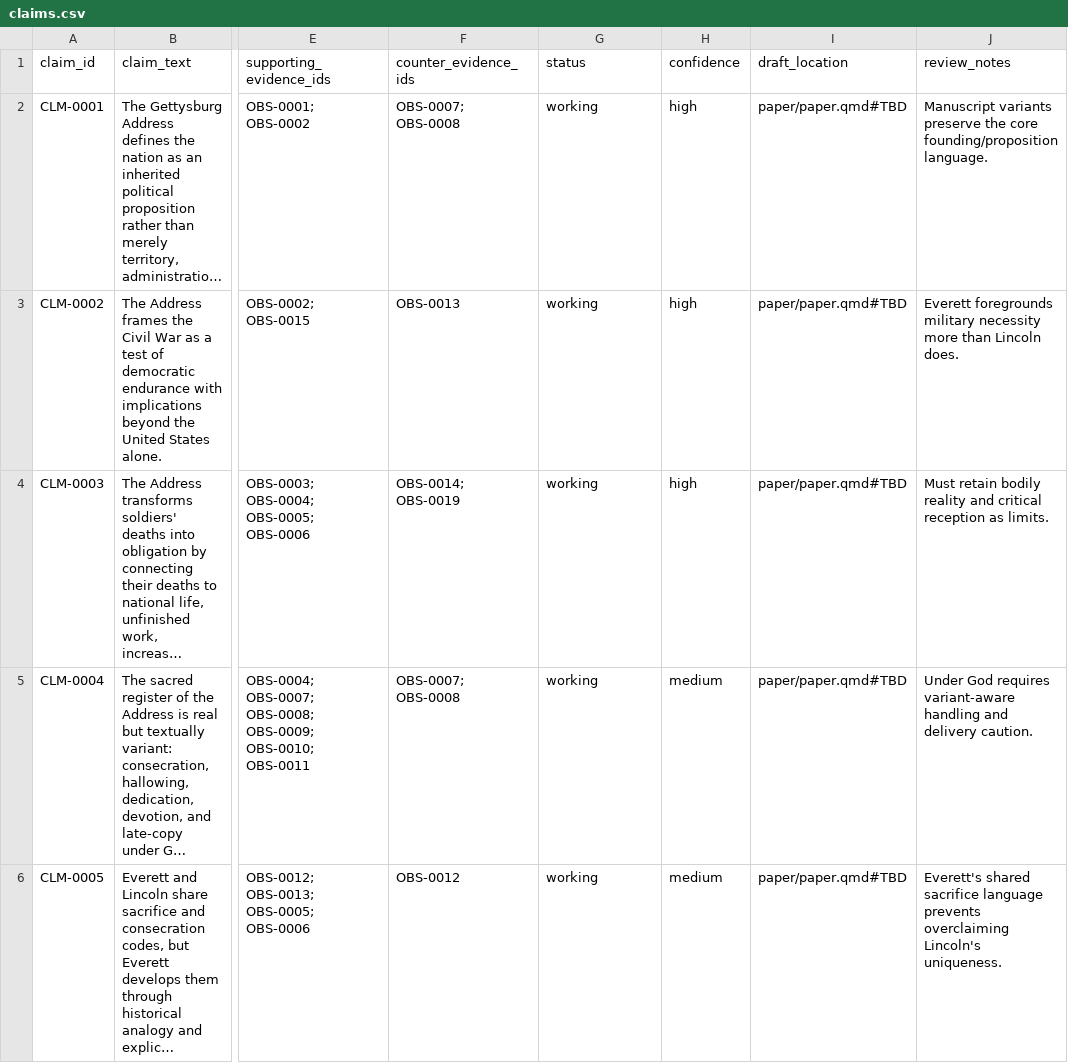
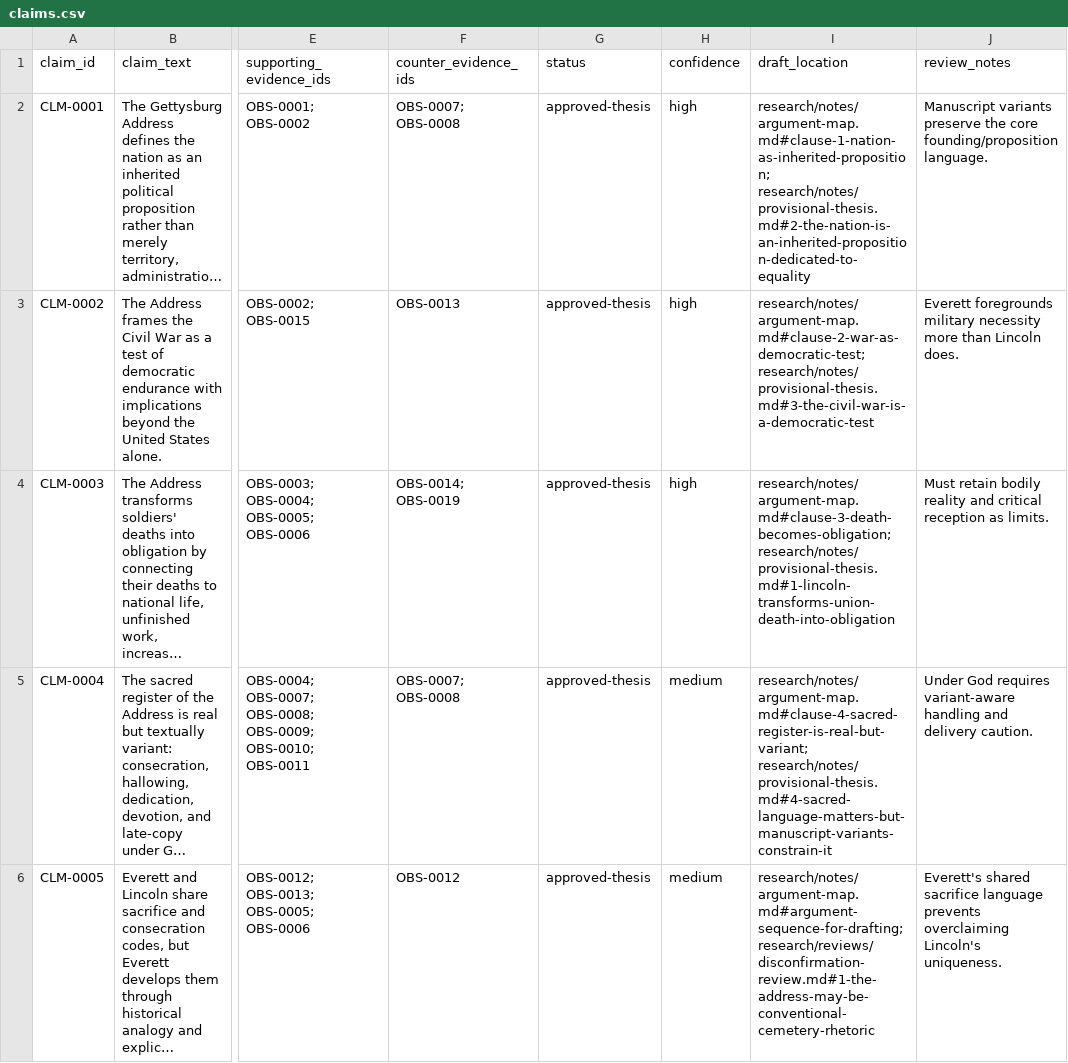
Before and after one commit to ashitaka-emishi/john-brown-metaphor-analysis, a CSV file: research/data/claims.csv, drawn as a sheet; only a part is shown, gaps mark what is left out; long unchanged cells end in …; the diff covers the shown part only; the diff names each change by its address in the sheet, - before the commit and + after, or states it on an @@ line.

Commit message:
Approve analysis thesis

```diff
--- a/research/data/claims.csv
+++ b/research/data/claims.csv
-G2:G6 (status): working
+G2:G6 (status): approved-thesis
-I2 (draft_location): paper/paper.qmd#TBD
+I2 (draft_location): research/notes/argument-map.md#clause-1-nation-as-inherited-proposition; research/notes/provisional-thesis.md#2-the-nation-is-an-inherited-proposition-dedicated-to-equality
-I3 (draft_location): paper/paper.qmd#TBD
+I3 (draft_location): research/notes/argument-map.md#clause-2-war-as-democratic-test; research/notes/provisional-thesis.md#3-the-civil-war-is-a-democratic-test
-I4 (draft_location): paper/paper.qmd#TBD
+I4 (draft_location): research/notes/argument-map.md#clause-3-death-becomes-obligation; research/notes/provisional-thesis.md#1-lincoln-transforms-union-death-into-obligation
-I5 (draft_location): paper/paper.qmd#TBD
+I5 (draft_location): research/notes/argument-map.md#clause-4-sacred-register-is-real-but-variant; research/notes/provisional-thesis.md#4-sacred-language-matters-but-manuscript-variants-constrain-it
-I6 (draft_location): paper/paper.qmd#TBD
+I6 (draft_location): research/notes/argument-map.md#argument-sequence-for-drafting; research/reviews/disconfirmation-review.md#1-the-address-may-be-conventional-cemetery-rhetoric
```
Also changed, not shown: 8 edited cells elsewhere in this file, case-study/intervention-log.csv, case-study/process-events.csv, 6 other files.
